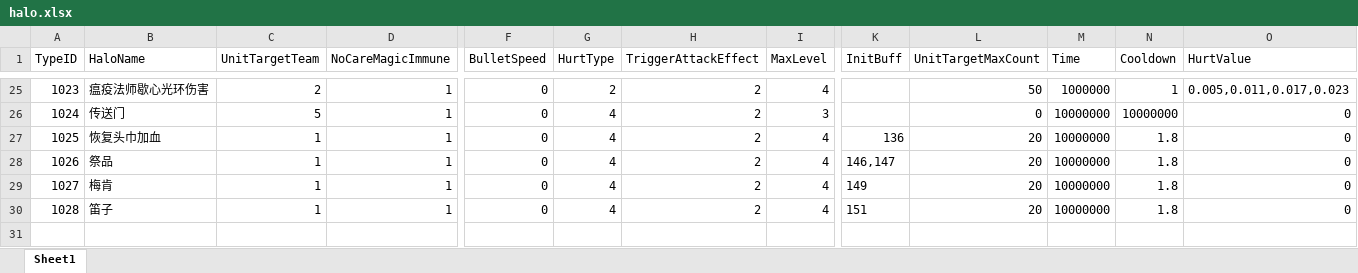
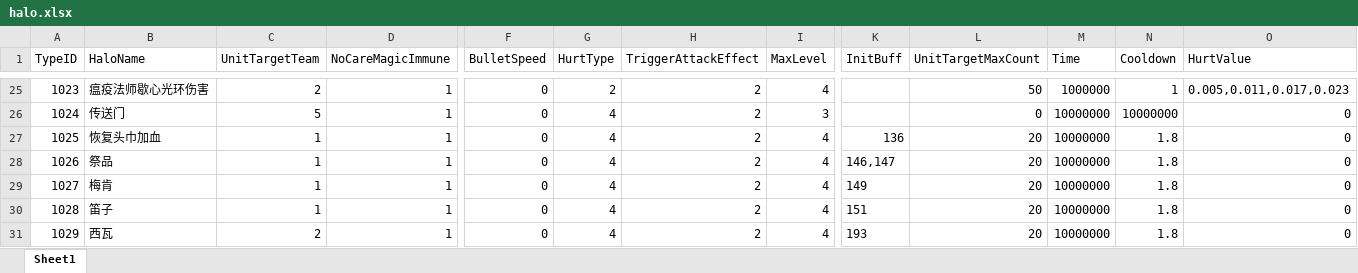
Before and after one commit to lvshiling/dotanet, an Excel workbook: bin/conf/halo.xlsx, sheet Sheet1, drawn as a sheet; only a part is shown, gaps mark what is left out; values as stored, in another font and other column widths than the file's, no borders; rows hold the shown columns only; the diff names each change by its address in the sheet, - before the commit and + after, or states it on an @@ line.

```diff
--- a/bin/conf/halo.xlsx (sheet Sheet1)
+++ b/bin/conf/halo.xlsx (sheet Sheet1)
+row 31: 1029 | 西瓦 | 2 | 1 | 0 | 4 | 2 | 4 | 193 | 20 | 10000000 | 1.8 | 0
```
Also changed, not shown: bin/conf/buff.xlsx, bin/conf/item.xlsx, 9 other files.
